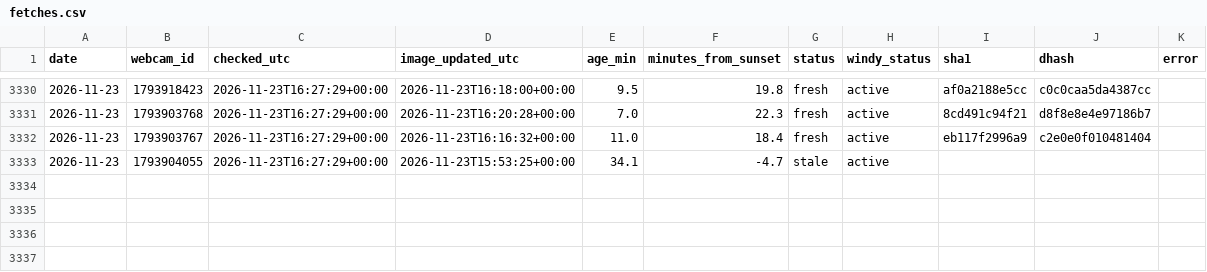
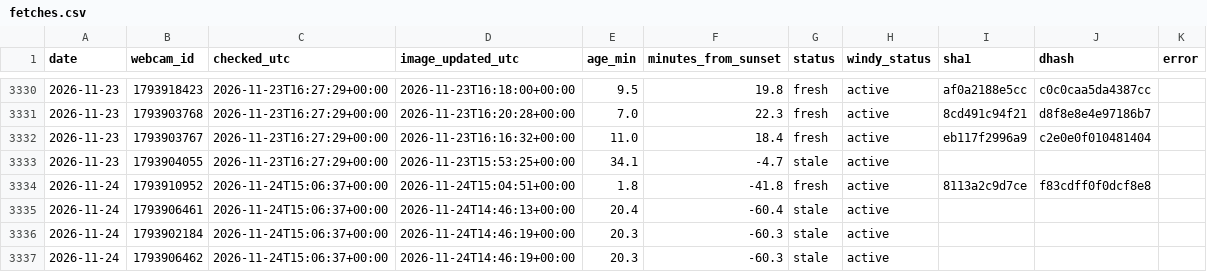
Before and after one commit to Ratila67/abendrot, a CSV file: data/truth/fetches.csv, drawn as a sheet; only a part is shown, gaps mark what is left out; the diff names each change by its address in the sheet, - before the commit and + after, or states it on an @@ line.

```diff
--- a/data/truth/fetches.csv
+++ b/data/truth/fetches.csv
+row 3334: 2026-11-24 | 1793910952 | 2026-11-24T15:06:37+00:00 | 2026-11-24T15:04:51+00:00 | 1.8 | -41.8 | fresh | active | 8113a2c9d7ce | f83cdff0f0dcf8e8
+row 3335: 2026-11-24 | 1793906461 | 2026-11-24T15:06:37+00:00 | 2026-11-24T14:46:13+00:00 | 20.4 | -60.4 | stale | active
+row 3336: 2026-11-24 | 1793902184 | 2026-11-24T15:06:37+00:00 | 2026-11-24T14:46:19+00:00 | 20.3 | -60.3 | stale | active
+row 3337: 2026-11-24 | 1793906462 | 2026-11-24T15:06:37+00:00 | 2026-11-24T14:46:19+00:00 | 20.3 | -60.3 | stale | active
```
Also changed, not shown: data/truth/captures.csv.
